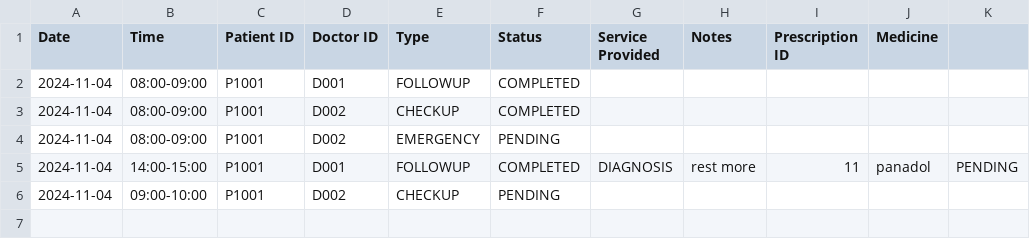
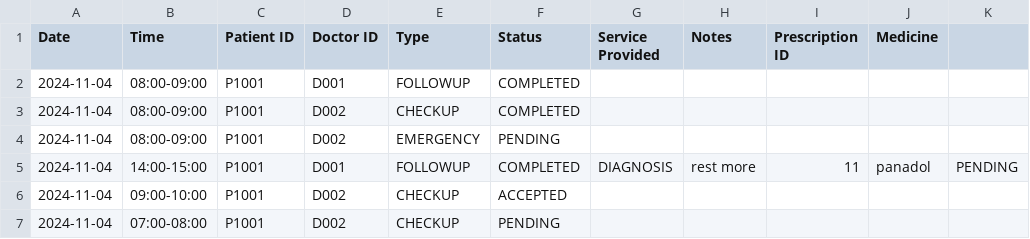
Before and after one commit to yuzhengwen/HospitalManagementSystem, a CSV file: CSV/Appointments.csv, drawn as a sheet.

Commit message:
Printed schedule shows if patient/doctor is busy instead of removing the timeslot
Bug fixes and added some validation for user input

```diff
--- a/CSV/Appointments.csv
+++ b/CSV/Appointments.csv
@@ -5,2 +5,3 @@ Date,Time,Patient ID,Doctor ID,Type,Status,Service Provided,Notes,Prescription I
 2024-11-04,14:00-15:00,P1001,D001,FOLLOWUP,COMPLETED,DIAGNOSIS,rest more,11,panadol,PENDING
-2024-11-04,09:00-10:00,P1001,D002,CHECKUP,PENDING
+2024-11-04,09:00-10:00,P1001,D002,CHECKUP,ACCEPTED
+2024-11-04,07:00-08:00,P1001,D002,CHECKUP,PENDING
```
Also changed, not shown: CSV/Patient_List.csv, 6 other files.
